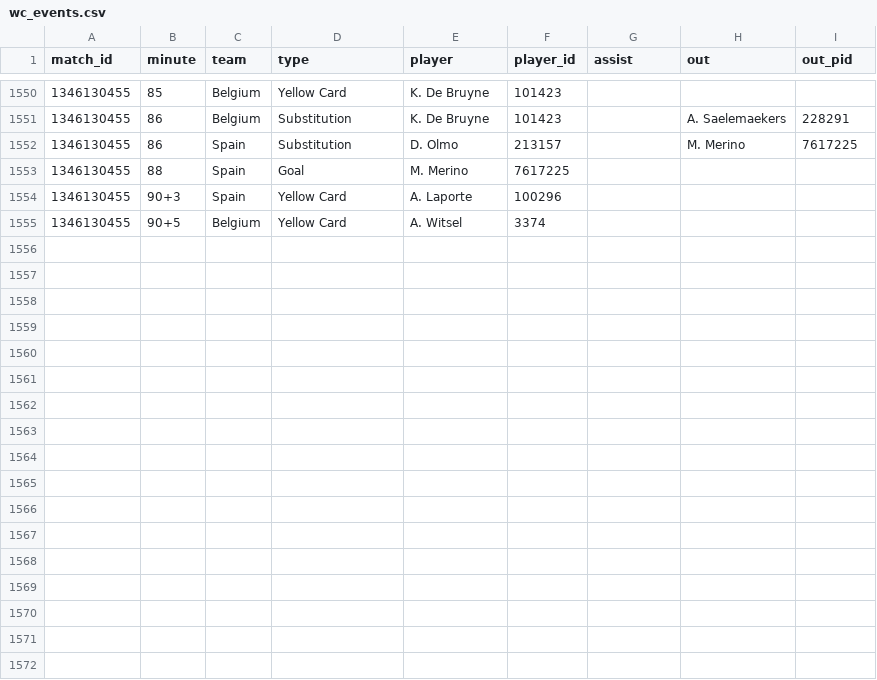
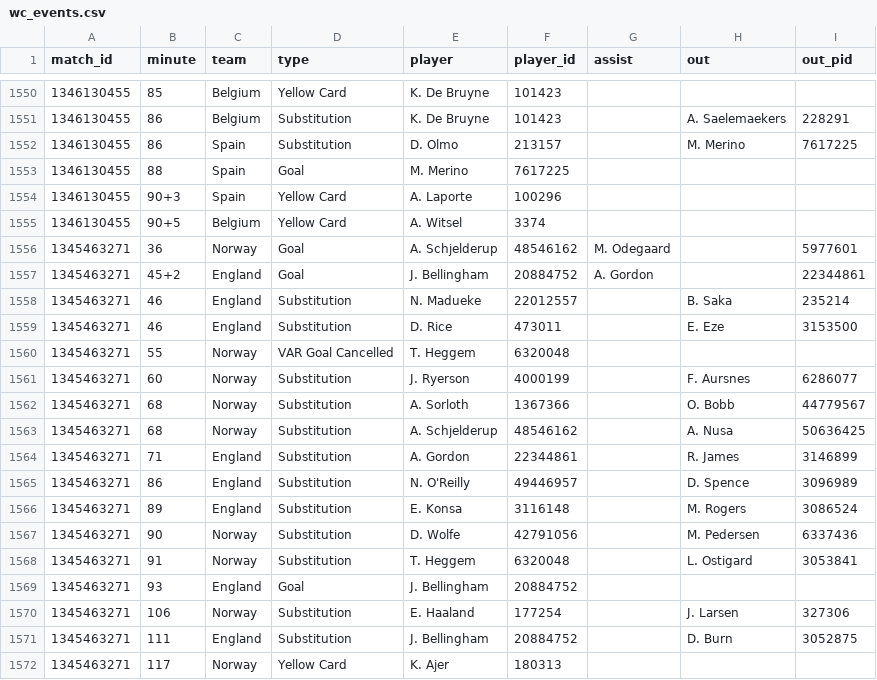
Before and after one commit to manuelcralves/WORLD-CUP-2026, a CSV file: api_cache/wc_events.csv, drawn as a sheet; only a part is shown, gaps mark what is left out.

```diff
--- a/api_cache/wc_events.csv
+++ b/api_cache/wc_events.csv
@@ -1555 +1555,18 @@ match_id,minute,team,type,player,player_id,assist,out,out_pid
 1346130455,90+5,Belgium,Yellow Card,A. Witsel,3374,,,
+1345463271,36,Norway,Goal,A. Schjelderup,48546162,M. Odegaard,,5977601
+1345463271,45+2,England,Goal,J. Bellingham,20884752,A. Gordon,,22344861
+1345463271,46,England,Substitution,N. Madueke,22012557,,B. Saka,235214
+1345463271,46,England,Substitution,D. Rice,473011,,E. Eze,3153500
+1345463271,55,Norway,VAR Goal Cancelled,T. Heggem,6320048,,,
+1345463271,60,Norway,Substitution,J. Ryerson,4000199,,F. Aursnes,6286077
+1345463271,68,Norway,Substitution,A. Sorloth,1367366,,O. Bobb,44779567
+1345463271,68,Norway,Substitution,A. Schjelderup,48546162,,A. Nusa,50636425
+1345463271,71,England,Substitution,A. Gordon,22344861,,R. James,3146899
+1345463271,86,England,Substitution,N. O'Reilly,49446957,,D. Spence,3096989
+1345463271,89,England,Substitution,E. Konsa,3116148,,M. Rogers,3086524
+1345463271,90,Norway,Substitution,D. Wolfe,42791056,,M. Pedersen,6337436
+1345463271,91,Norway,Substitution,T. Heggem,6320048,,L. Ostigard,3053841
+1345463271,93,England,Goal,J. Bellingham,20884752,,,
+1345463271,106,Norway,Substitution,E. Haaland,177254,,J. Larsen,327306
+1345463271,111,England,Substitution,J. Bellingham,20884752,,D. Burn,3052875
+1345463271,117,Norway,Yellow Card,K. Ajer,180313,,,
```
Also changed, not shown: api_cache/wc_lineups.csv, api_cache/wc_matches.csv, 6 other files.
